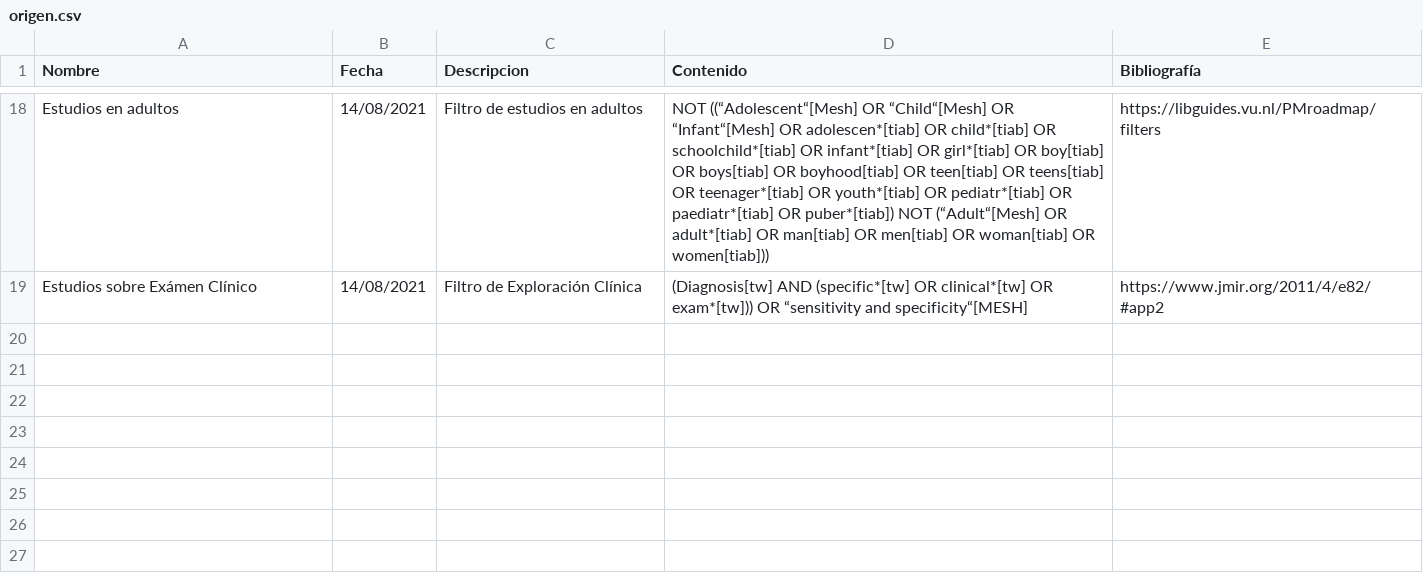
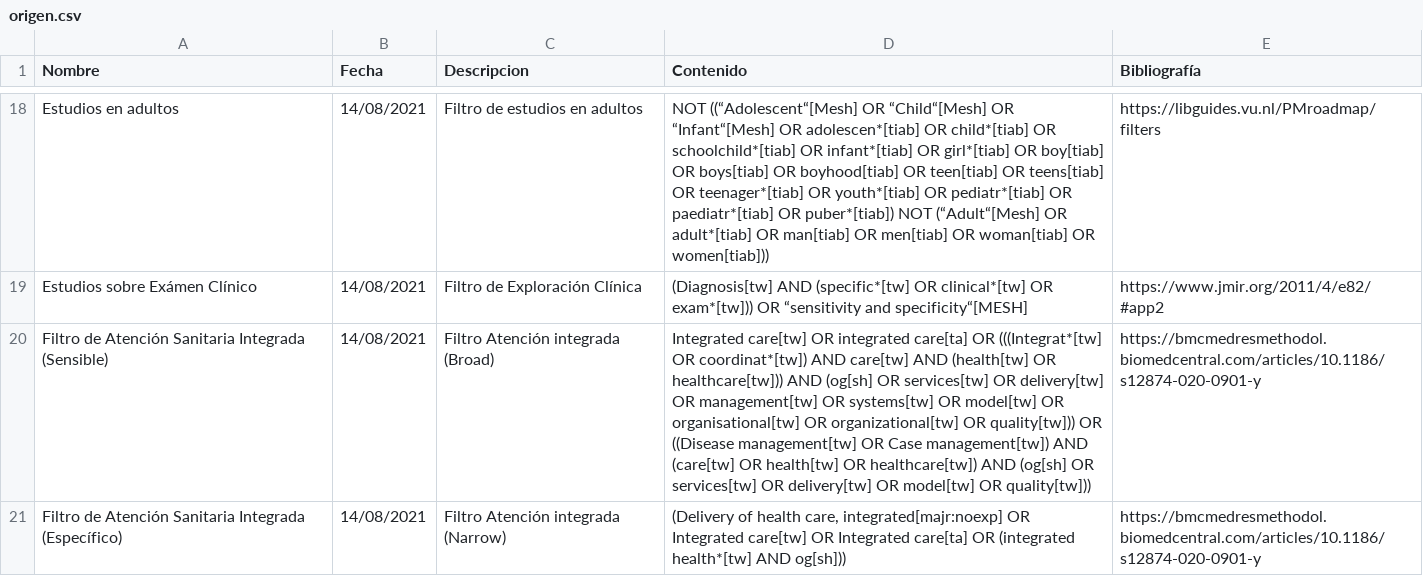
Before and after one commit to ernestobarrera/GoogleSheetPubMed, a CSV file: origen.csv, drawn as a sheet; only a part is shown, gaps mark what is left out; the diff names each change by its address in the sheet, - before the commit and + after, or states it on an @@ line.

Commit message:
filtros atención integrada

```diff
--- a/origen.csv
+++ b/origen.csv
+row 20: Filtro de Atención Sanitaria Integrada (Sensible) | 14/08/2021 | Filtro Atención integrada (Broad) | Integrated care[tw] OR integrated care[ta] OR (((Integrat*[tw] OR coordinat*[tw]) AND care[tw] AND (health[tw] OR healthcare[tw])) AND (og[sh] OR services[tw] OR delivery[tw] OR management[tw] OR systems[tw] OR model[tw] OR organisational[tw] OR organizational[tw] OR quality[tw])) OR ((Disease management[tw] OR Case management[tw]) AND (care[tw] OR health[tw] OR healthcare[tw]) AND (og[sh] OR services[tw] OR delivery[tw] OR model[tw] OR quality[tw])) | https://bmcmedresmethodol.biomedcentral.com/articles/10.1186/s12874-020-0901-y
+row 21: Filtro de Atención Sanitaria Integrada (Específico) | 14/08/2021 | Filtro Atención integrada (Narrow) | (Delivery of health care, integrated[majr:noexp] OR Integrated care[tw] OR Integrated care[ta] OR (integrated health*[tw] AND og[sh])) | https://bmcmedresmethodol.biomedcentral.com/articles/10.1186/s12874-020-0901-y
```
